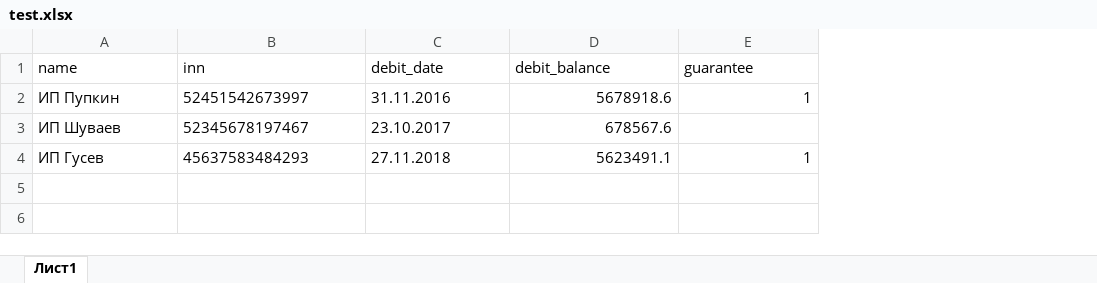
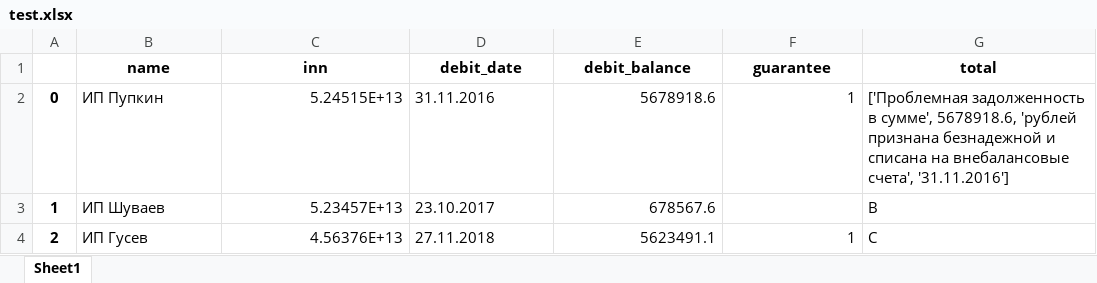
Before and after one commit to Engineer2200/HHH, an Excel workbook: test.xlsx, sheet Sheet1, drawn as a sheet; values as stored, in another font and other column widths than the file's, no borders; addresses are those after the commit; the diff names each change by its address in the sheet, - before the commit and + after, or states it on an @@ line.

```diff
--- a/test.xlsx (sheet Sheet1)
+++ b/test.xlsx (sheet Sheet1)
-sheet tab: Лист1
+sheet tab: Sheet1
+column A, rows 2-4: 0 | 1 | 2
+column G (total), rows 2-4: ['Проблемная задолженность в сумме', 5678918.6, 'рублей признана безнадежной и списана на внебалансовые счета', '31.11.2016'] | B | C
@@ B1:F1 bold: off → on, alignment: left → center @@
-C2 (inn): 52451542673997
+C2 (inn): 5.24515E+13
-C3 (inn): 52345678197467
+C3 (inn): 5.23457E+13
-C4 (inn): 45637583484293
+C4 (inn): 4.56376E+13
```
Also changed, not shown: 1 other file.
